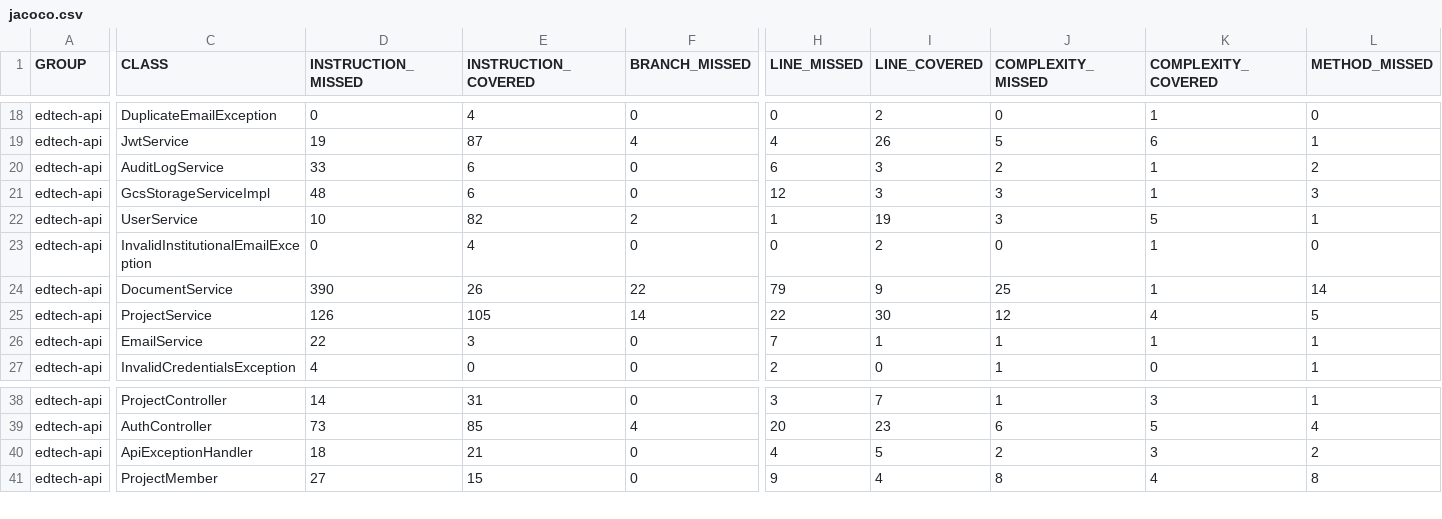
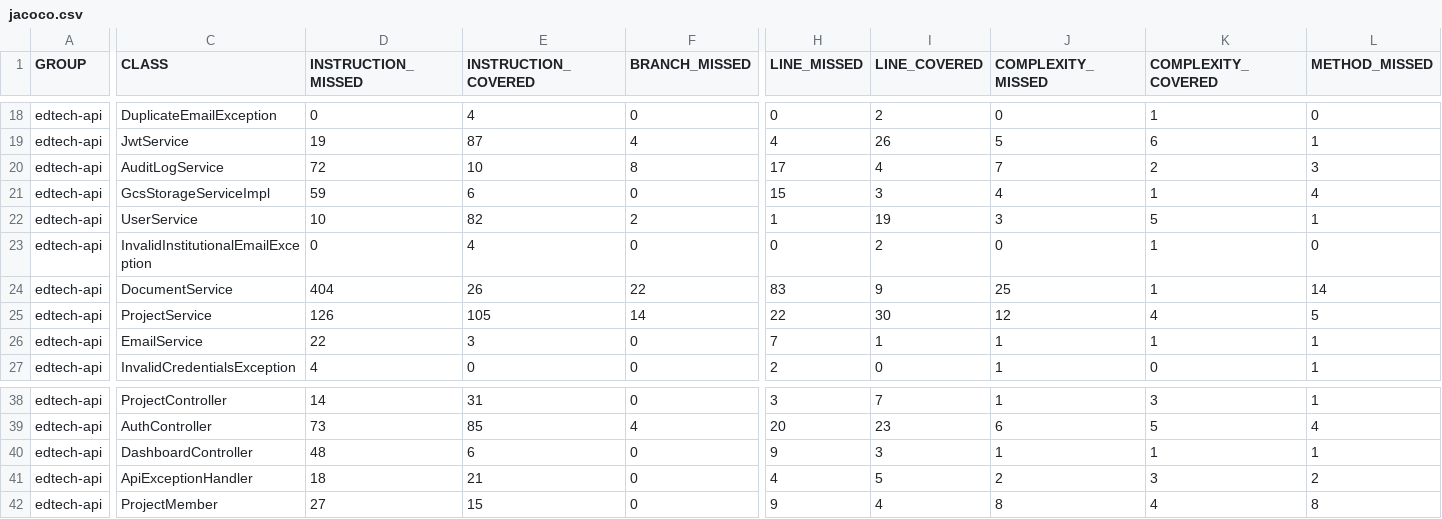
Before and after one commit to pedrohpsantos/EdTech, a CSV file: jacoco/jacoco.csv, drawn as a sheet; only a part is shown, gaps mark what is left out; rows hold the shown columns only; the diff covers the shown part only; the diff names each change by its address in the sheet, - before the commit and + after, or states it on an @@ line.

```diff
--- a/jacoco/jacoco.csv
+++ b/jacoco/jacoco.csv
-D20 (INSTRUCTION_MISSED): 33
+D20 (INSTRUCTION_MISSED): 72
-E20 (INSTRUCTION_COVERED): 6
+E20 (INSTRUCTION_COVERED): 10
-F20 (BRANCH_MISSED): 0
+F20 (BRANCH_MISSED): 8
-H20 (LINE_MISSED): 6
+H20 (LINE_MISSED): 17
-I20 (LINE_COVERED): 3
+I20 (LINE_COVERED): 4
-J20 (COMPLEXITY_MISSED): 2
+J20 (COMPLEXITY_MISSED): 7
-K20 (COMPLEXITY_COVERED): 1
+K20 (COMPLEXITY_COVERED): 2
-L20 (METHOD_MISSED): 2
+L20 (METHOD_MISSED): 3
-D21 (INSTRUCTION_MISSED): 48
+D21 (INSTRUCTION_MISSED): 59
-H21 (LINE_MISSED): 12
+H21 (LINE_MISSED): 15
-J21 (COMPLEXITY_MISSED): 3
+J21 (COMPLEXITY_MISSED): 4
-L21 (METHOD_MISSED): 3
+L21 (METHOD_MISSED): 4
-D24 (INSTRUCTION_MISSED): 390
+D24 (INSTRUCTION_MISSED): 404
-H24 (LINE_MISSED): 79
+H24 (LINE_MISSED): 83
+row 40: edtech-api | DashboardController | 48 | 6 | 0 | 9 | 3 | 1 | 1 | 1
```
Also changed, not shown: 1 edited cell elsewhere in this file, 17 other files.
